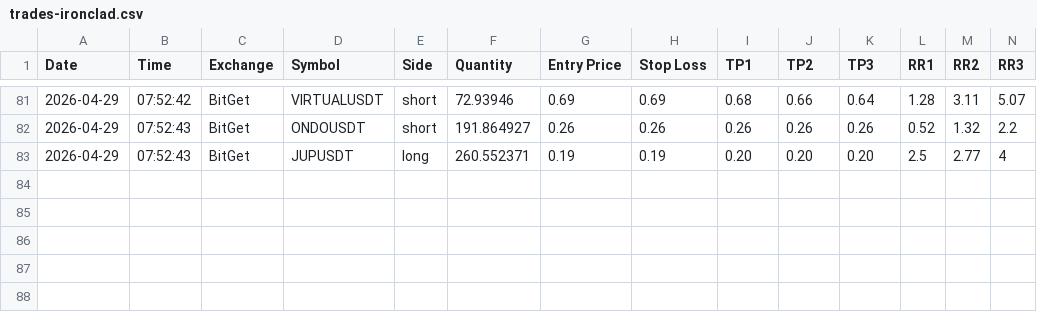
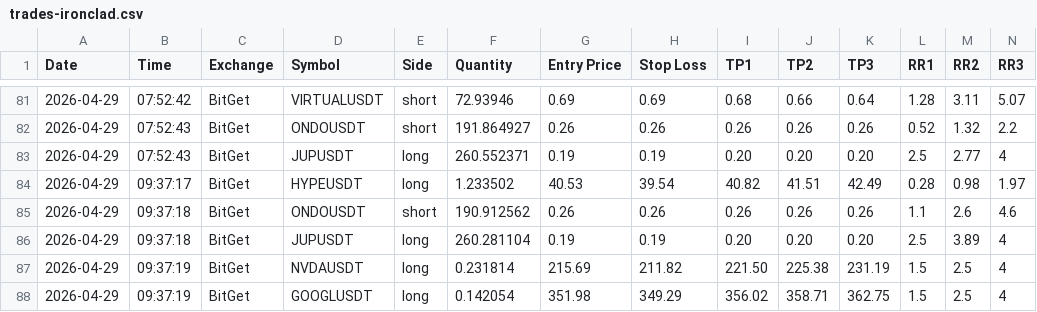
Before and after one commit to ballikov-lgtm/BotTrading, a CSV file: trades-ironclad.csv, drawn as a sheet; only a part is shown, gaps mark what is left out; rows hold the shown columns only; the diff names each change by its address in the sheet, - before the commit and + after, or states it on an @@ line.

```diff
--- a/trades-ironclad.csv
+++ b/trades-ironclad.csv
+row 84: 2026-04-29 | 09:37:17 | BitGet | HYPEUSDT | long | 1.233502 | 40.53 | 39.54 | 40.82 | 41.51 | 42.49 | 0.28 | 0.98 | 1.97
+row 85: 2026-04-29 | 09:37:18 | BitGet | ONDOUSDT | short | 190.912562 | 0.26 | 0.26 | 0.26 | 0.26 | 0.26 | 1.1 | 2.6 | 4.6
+row 86: 2026-04-29 | 09:37:18 | BitGet | JUPUSDT | long | 260.281104 | 0.19 | 0.19 | 0.20 | 0.20 | 0.20 | 2.5 | 3.89 | 4
+row 87: 2026-04-29 | 09:37:19 | BitGet | NVDAUSDT | long | 0.231814 | 215.69 | 211.82 | 221.50 | 225.38 | 231.19 | 1.5 | 2.5 | 4
+row 88: 2026-04-29 | 09:37:19 | BitGet | GOOGLUSDT | long | 0.142054 | 351.98 | 349.29 | 356.02 | 358.71 | 362.75 | 1.5 | 2.5 | 4
```
Also changed, not shown: 1 other file.
